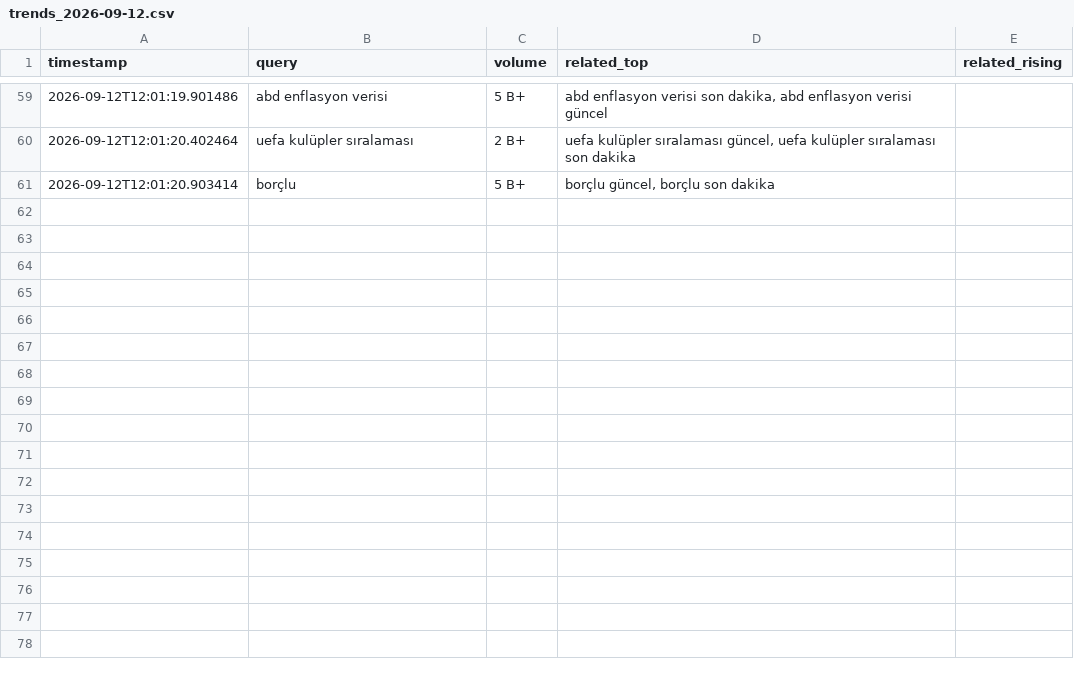
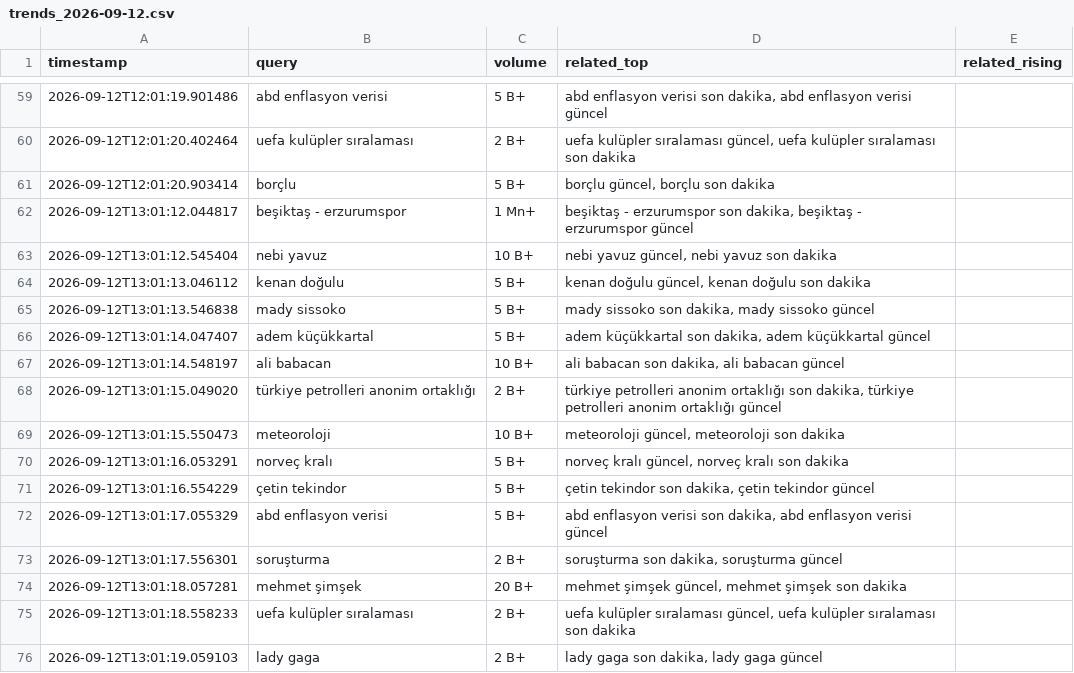
Before and after one commit to igyccmt/trends-scraper, a CSV file: trends_2026-09-12.csv, drawn as a sheet; only a part is shown, gaps mark what is left out.

```diff
--- a/trends_2026-09-12.csv
+++ b/trends_2026-09-12.csv
@@ -61 +61,16 @@ timestamp,query,volume,related_top,related_rising
 2026-09-12T12:01:20.903414,borçlu,5 B+,"borçlu güncel, borçlu son dakika",
+2026-09-12T13:01:12.044817,beşiktaş - erzurumspor,1 Mn+,"beşiktaş - erzurumspor son dakika, beşiktaş - erzurumspor güncel",
+2026-09-12T13:01:12.545404,nebi yavuz,10 B+,"nebi yavuz güncel, nebi yavuz son dakika",
+2026-09-12T13:01:13.046112,kenan doğulu,5 B+,"kenan doğulu güncel, kenan doğulu son dakika",
+2026-09-12T13:01:13.546838,mady sissoko,5 B+,"mady sissoko son dakika, mady sissoko güncel",
+2026-09-12T13:01:14.047407,adem küçükkartal,5 B+,"adem küçükkartal son dakika, adem küçükkartal güncel",
+2026-09-12T13:01:14.548197,ali babacan,10 B+,"ali babacan son dakika, ali babacan güncel",
+2026-09-12T13:01:15.049020,türkiye petrolleri anonim ortaklığı,2 B+,"türkiye petrolleri anonim ortaklığı son dakika, türkiye petrolleri anonim ortaklığı güncel",
+2026-09-12T13:01:15.550473,meteoroloji,10 B+,"meteoroloji güncel, meteoroloji son dakika",
+2026-09-12T13:01:16.053291,norveç kralı,5 B+,"norveç kralı güncel, norveç kralı son dakika",
+2026-09-12T13:01:16.554229,çetin tekindor,5 B+,"çetin tekindor son dakika, çetin tekindor güncel",
+2026-09-12T13:01:17.055329,abd enflasyon verisi,5 B+,"abd enflasyon verisi son dakika, abd enflasyon verisi güncel",
+2026-09-12T13:01:17.556301,soruşturma,2 B+,"soruşturma son dakika, soruşturma güncel",
+2026-09-12T13:01:18.057281,mehmet şimşek,20 B+,"mehmet şimşek güncel, mehmet şimşek son dakika",
+2026-09-12T13:01:18.558233,uefa kulüpler sıralaması,2 B+,"uefa kulüpler sıralaması güncel, uefa kulüpler sıralaması son dakika",
+2026-09-12T13:01:19.059103,lady gaga,2 B+,"lady gaga son dakika, lady gaga güncel",
```
Also changed, not shown: 1 other file.
